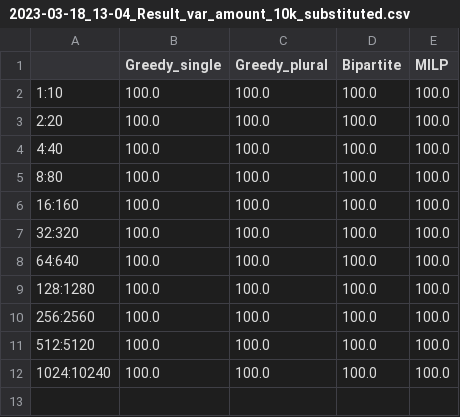
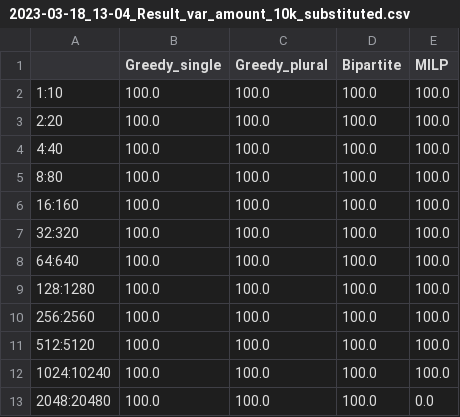
Before and after one commit to marcinluczkowski/structuralCircle, a CSV file: Results/CSV_Matching/2023-03-18_13-04_Result_var_amount_10k_substituted.csv, drawn as a sheet; the diff names each change by its address in the sheet, - before the commit and + after, or states it on an @@ line.

```diff
--- a/Results/CSV_Matching/2023-03-18_13-04_Result_var_amount_10k_substituted.csv
+++ b/Results/CSV_Matching/2023-03-18_13-04_Result_var_amount_10k_substituted.csv
+row 13: 2048:20480 | 100.0 | 100.0 | 100.0 | 0.0
```
Also changed, not shown: Results/CSV_Matching/2023-03-18_13-04_Result_var_amount_10k_score.csv, Results/CSV_Matching/2023-03-18_13-04_Result_var_amount_10k_time.csv, 13 other files.
